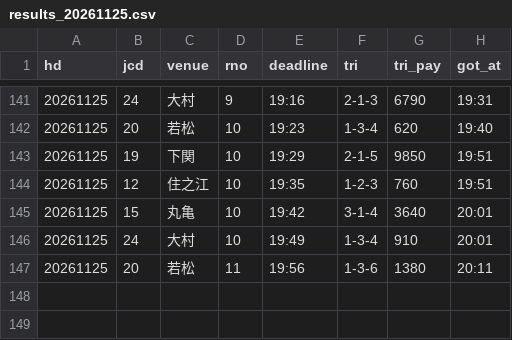
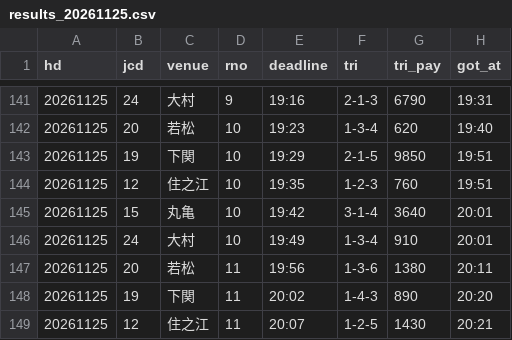
Before and after one commit to pocha2525/boatrace-ai, a CSV file: logs/results_20261125.csv, drawn as a sheet; only a part is shown, gaps mark what is left out.

```diff
--- a/logs/results_20261125.csv
+++ b/logs/results_20261125.csv
@@ -147 +147,3 @@ hd,jcd,venue,rno,deadline,tri,tri_pay,got_at
 20261125,20,若松,11,19:56,1-3-6,1380,20:11
+20261125,19,下関,11,20:02,1-4-3,890,20:20
+20261125,12,住之江,11,20:07,1-2-5,1430,20:21
```
Also changed, not shown: logs/20261125.csv, logs/notify_20261125.csv.
